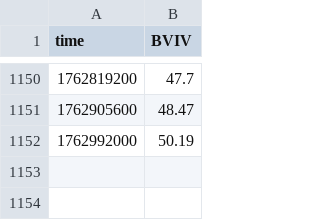
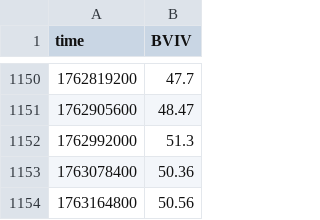
Before and after one commit to xitcrypto/xitcrypto-data, a CSV file: backend/data/bviv_history.csv, drawn as a sheet; only a part is shown, gaps mark what is left out.

```diff
--- a/backend/data/bviv_history.csv
+++ b/backend/data/bviv_history.csv
@@ -1151,2 +1151,4 @@ time,BVIV
 1762905600,48.47
-1762992000,50.19
+1762992000,51.3
+1763078400,50.36
+1763164800,50.56
```
Also changed, not shown: backend/data/btc_dominance_history.csv, backend/data/m2_history.csv, 7 other files.
